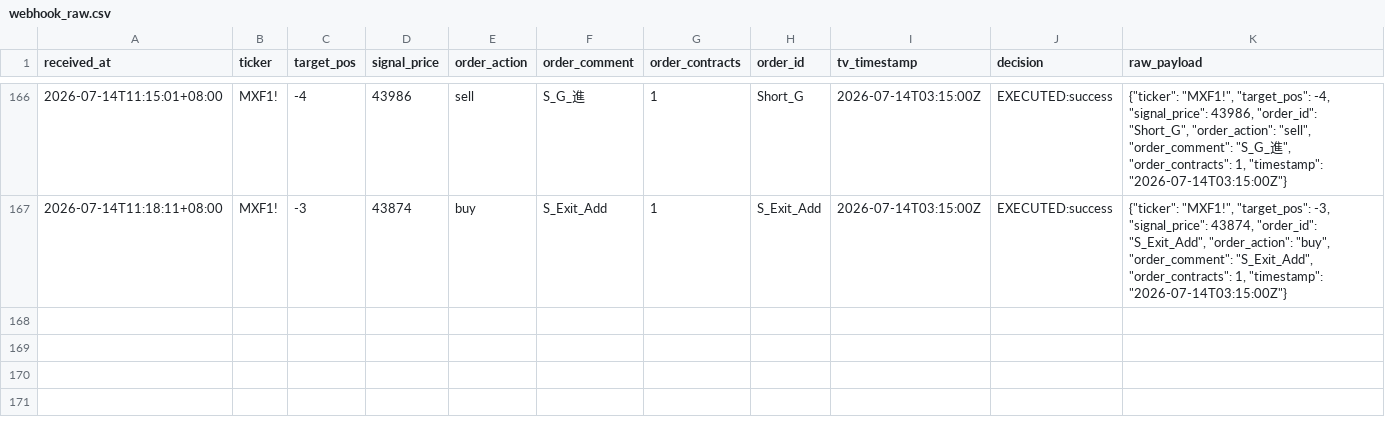
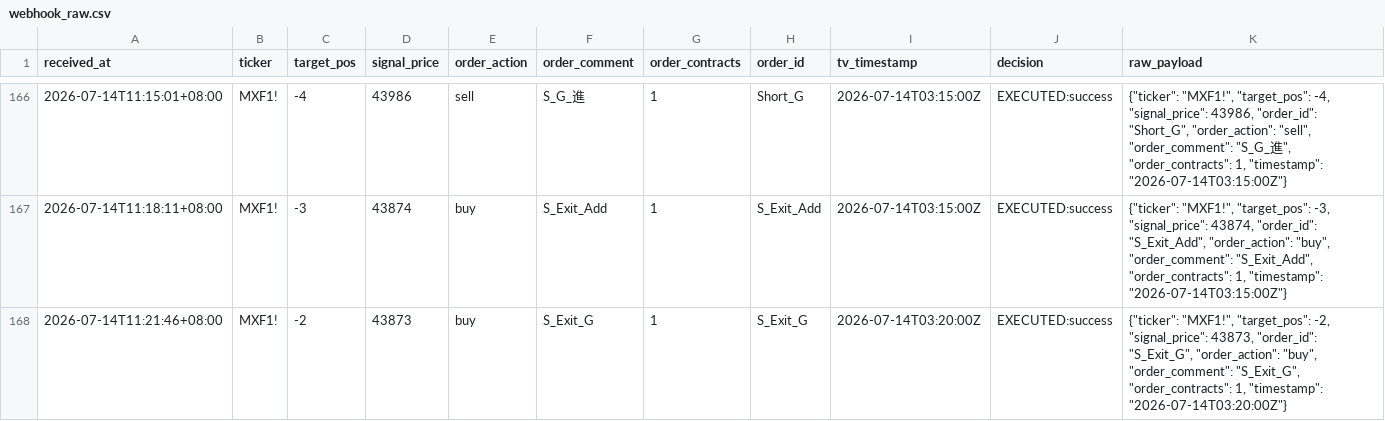
Before and after one commit to KevinYang515/trading-dashboard, a CSV file: logs/webhook_raw.csv, drawn as a sheet; only a part is shown, gaps mark what is left out; the diff names each change by its address in the sheet, - before the commit and + after, or states it on an @@ line.

```diff
--- a/logs/webhook_raw.csv
+++ b/logs/webhook_raw.csv
+row 168: 2026-07-14T11:21:46+08:00 | MXF1! | -2 | 43873 | buy | S_Exit_G | 1 | S_Exit_G | 2026-07-14T03:20:00Z | EXECUTED:success | {"ticker": "MXF1!", "target_pos": -2, "signal_price": 43873, "order_id": "S_Exit_G", "order_action": "buy", "order_comment": "S_Exit_G", "order_contracts": 1, "timestamp": "2026-07-14T03:20:00Z"}
```
Also changed, not shown: logs/trade_records.csv.
